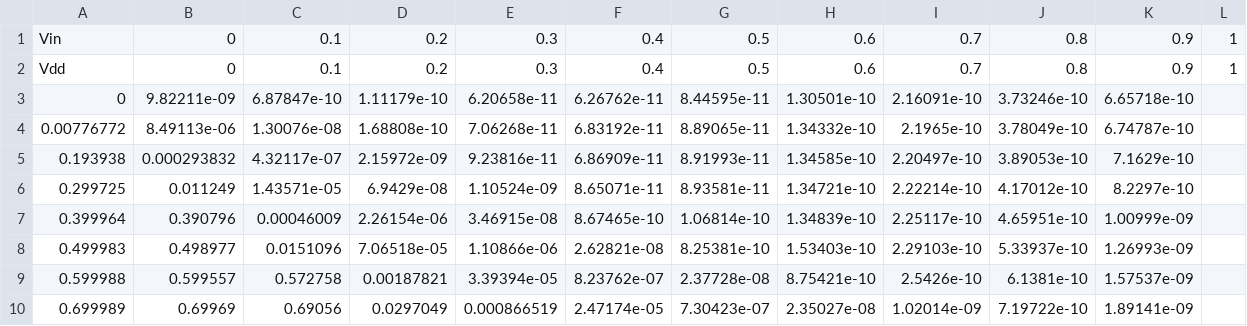
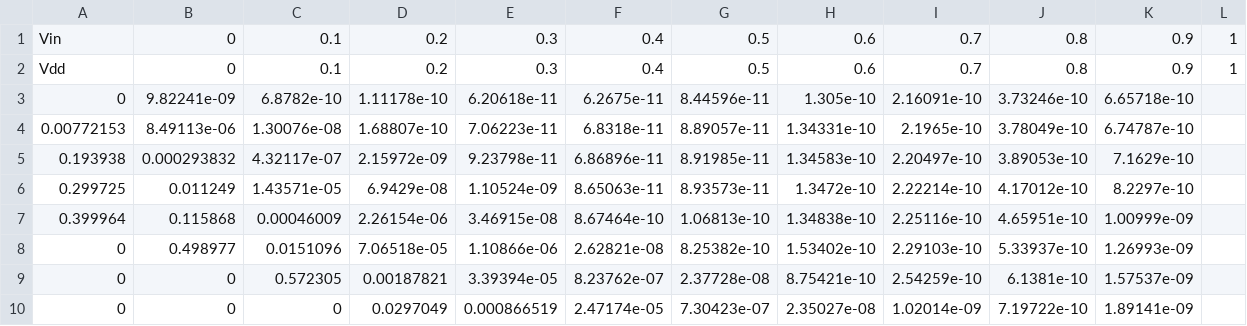
Before and after one commit to KminHsu/bsimcmg_sim, a CSV file: INV_DC.csv, drawn as a sheet; only a part is shown; the diff covers the shown part only.

```diff
--- a/INV_DC.csv
+++ b/INV_DC.csv
@@ -2,9 +2,9 @@ Vin,                   0,                 0.1,                 0.2,
 Vdd,                   0,                 0.1,                 0.2,                 0.3,                 0.4,                 0.5,                 0.6,                 0.7,                 0.8,                 0.9,                   1,
-                   0,         9.82211e-09,         6.87847e-10,         1.11179e-10,         6.20658e-11,         6.26762e-11,         8.44595e-11,         1.30501e-10,         2.16091e-10,         3.73246e-10,         6.65718e-10,
-          0.00776772,         8.49113e-06,         1.30076e-08,         1.68808e-10,         7.06268e-11,         6.83192e-11,         8.89065e-11,         1.34332e-10,          2.1965e-10,         3.78049e-10,         6.74787e-10,
-            0.193938,         0.000293832,         4.32117e-07,         2.15972e-09,         9.23816e-11,         6.86909e-11,         8.91993e-11,         1.34585e-10,         2.20497e-10,         3.89053e-10,          7.1629e-10,
-            0.299725,            0.011249,         1.43571e-05,          6.9429e-08,         1.10524e-09,         8.65071e-11,         8.93581e-11,         1.34721e-10,         2.22214e-10,         4.17012e-10,          8.2297e-10,
-            0.399964,            0.390796,          0.00046009,         2.26154e-06,         3.46915e-08,         8.67465e-10,         1.06814e-10,         1.34839e-10,         2.25117e-10,         4.65951e-10,         1.00999e-09,
-            0.499983,            0.498977,           0.0151096,         7.06518e-05,         1.10866e-06,         2.62821e-08,         8.25381e-10,         1.53403e-10,         2.29103e-10,         5.33937e-10,         1.26993e-09,
-            0.599988,            0.599557,            0.572758,          0.00187821,         3.39394e-05,         8.23762e-07,         2.37728e-08,         8.75421e-10,          2.5426e-10,          6.1381e-10,         1.57537e-09,
-            0.699989,             0.69969,             0.69056,           0.0297049,         0.000866519,         2.47174e-05,         7.30423e-07,         2.35027e-08,         1.02014e-09,         7.19722e-10,         1.89141e-09,
+                   0,         9.82241e-09,          6.8782e-10,         1.11178e-10,         6.20618e-11,          6.2675e-11,         8.44596e-11,           1.305e-10,         2.16091e-10,         3.73246e-10,         6.65718e-10,
+          0.00772153,         8.49113e-06,         1.30076e-08,         1.68807e-10,         7.06223e-11,          6.8318e-11,         8.89057e-11,         1.34331e-10,          2.1965e-10,         3.78049e-10,         6.74787e-10,
+            0.193938,         0.000293832,         4.32117e-07,         2.15972e-09,         9.23798e-11,         6.86896e-11,         8.91985e-11,         1.34583e-10,         2.20497e-10,         3.89053e-10,          7.1629e-10,
+            0.299725,            0.011249,         1.43571e-05,          6.9429e-08,         1.10524e-09,         8.65063e-11,         8.93573e-11,          1.3472e-10,         2.22214e-10,         4.17012e-10,          8.2297e-10,
+            0.399964,            0.115868,          0.00046009,         2.26154e-06,         3.46915e-08,         8.67464e-10,         1.06813e-10,         1.34838e-10,         2.25116e-10,         4.65951e-10,         1.00999e-09,
+                   0,            0.498977,           0.0151096,         7.06518e-05,         1.10866e-06,         2.62821e-08,         8.25382e-10,         1.53402e-10,         2.29103e-10,         5.33937e-10,         1.26993e-09,
+                   0,                   0,            0.572305,          0.00187821,         3.39394e-05,         8.23762e-07,         2.37728e-08,         8.75421e-10,         2.54259e-10,          6.1381e-10,         1.57537e-09,
+                   0,                   0,                   0,           0.0297049,         0.000866519,         2.47174e-05,         7.30423e-07,         2.35027e-08,         1.02014e-09,         7.19722e-10,         1.89141e-09,
```
Also changed, not shown: 1 added row, 1 removed row and 9 edited cells elsewhere in this file, INV_TRAN_12INV.csv, 11 other files.
